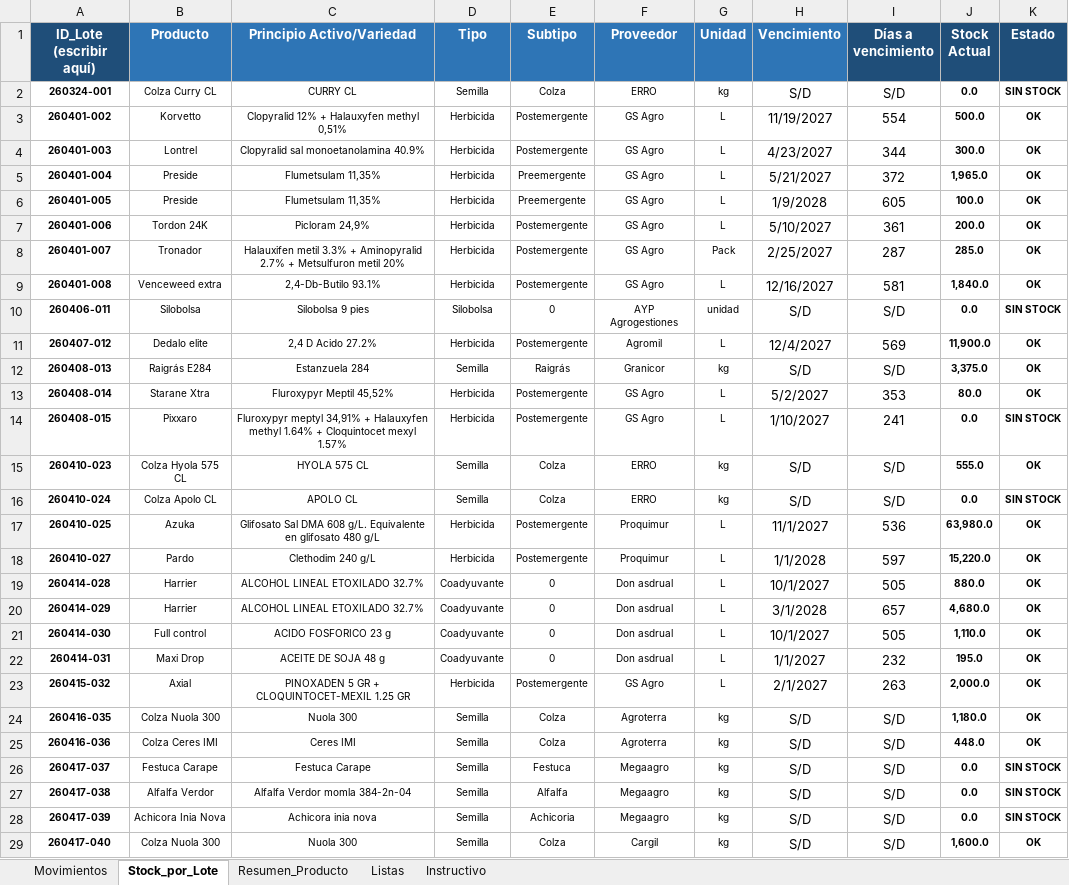
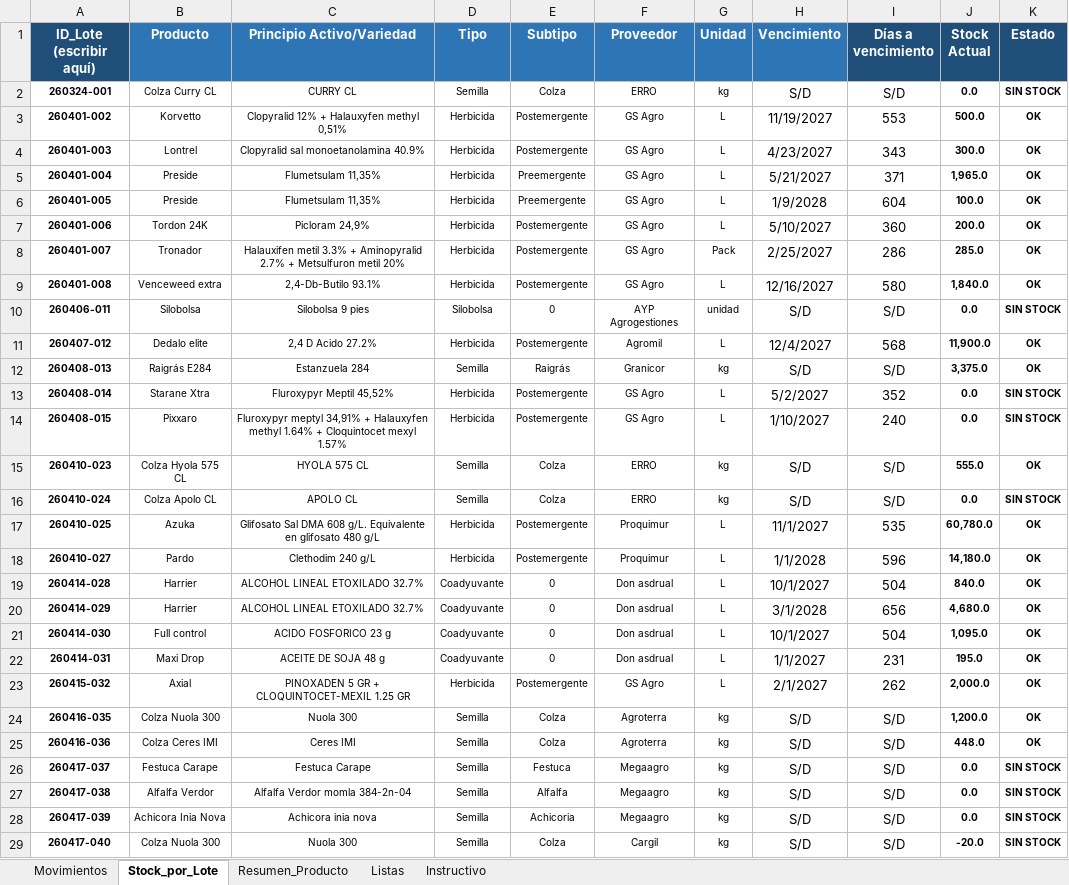
Before and after one commit to CeibosGroup/stock-galpon-hub, an Excel workbook: movimientos.xlsx, sheet Stock_por_Lote, drawn as a sheet; only a part is shown; values as stored, in another font and other column widths than the file's, no borders; conditional formats not drawn; the diff covers the shown part only; the diff names each change by its address in the sheet, - before the commit and + after, or states it on an @@ line.

```diff
--- a/movimientos.xlsx (sheet Stock_por_Lote)
+++ b/movimientos.xlsx (sheet Stock_por_Lote)
-I3 (Días a vencimiento): 554
+I3 (Días a vencimiento): 553
-I4 (Días a vencimiento): 344
+I4 (Días a vencimiento): 343
-I5 (Días a vencimiento): 372
+I5 (Días a vencimiento): 371
-I6 (Días a vencimiento): 605
+I6 (Días a vencimiento): 604
-I7 (Días a vencimiento): 361
+I7 (Días a vencimiento): 360
-I8 (Días a vencimiento): 287
+I8 (Días a vencimiento): 286
-I9 (Días a vencimiento): 581
+I9 (Días a vencimiento): 580
-I11 (Días a vencimiento): 569
+I11 (Días a vencimiento): 568
-I13 (Días a vencimiento): 353
+I13 (Días a vencimiento): 352
-J13 (Stock Actual): 80.0
+J13 (Stock Actual): 0.0
-K13 (Estado): OK
+K13 (Estado): SIN STOCK
-I14 (Días a vencimiento): 241
+I14 (Días a vencimiento): 240
-I17 (Días a vencimiento): 536
+I17 (Días a vencimiento): 535
-J17 (Stock Actual): 63,980.0
+J17 (Stock Actual): 60,780.0
-I18 (Días a vencimiento): 597
+I18 (Días a vencimiento): 596
-J18 (Stock Actual): 15,220.0
+J18 (Stock Actual): 14,180.0
-I19 (Días a vencimiento): 505
+I19 (Días a vencimiento): 504
-J19 (Stock Actual): 880.0
+J19 (Stock Actual): 840.0
-I20 (Días a vencimiento): 657
+I20 (Días a vencimiento): 656
-I21 (Días a vencimiento): 505
+I21 (Días a vencimiento): 504
-J21 (Stock Actual): 1,110.0
+J21 (Stock Actual): 1,095.0
-I22 (Días a vencimiento): 232
+I22 (Días a vencimiento): 231
-I23 (Días a vencimiento): 263
+I23 (Días a vencimiento): 262
-J24 (Stock Actual): 1,180.0
+J24 (Stock Actual): 1,200.0
-J29 (Stock Actual): 1,600.0
+J29 (Stock Actual): -20.0
-K29 (Estado): OK
+K29 (Estado): SIN STOCK
```
Also changed, not shown: 11 edited cells elsewhere in this sheet, sheet Movimientos, sheet Resumen_Producto, sheet Listas, hidden cells.
